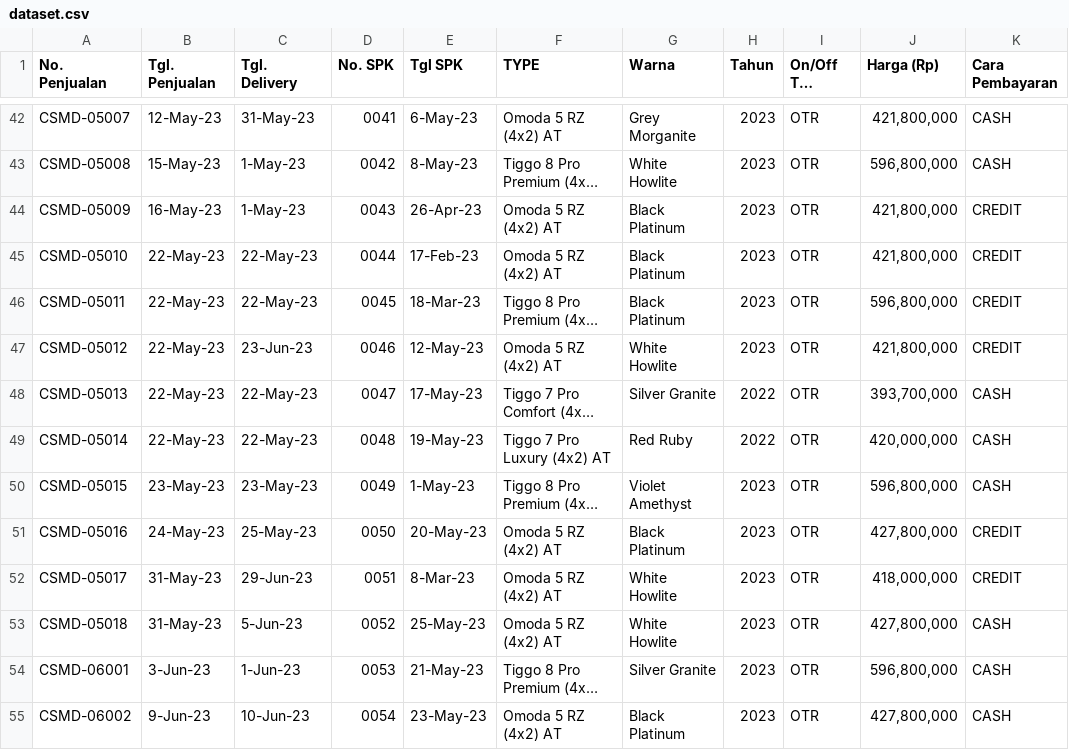
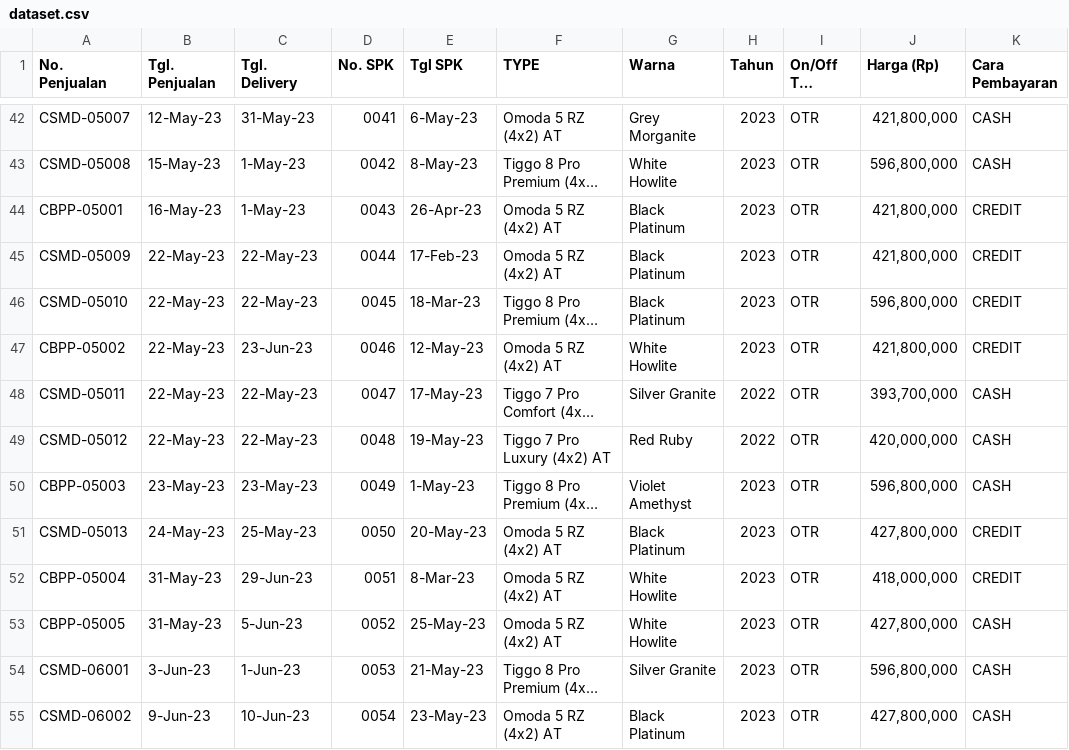
Before and after one commit to Syndicate-Enterprise-Project/streamlit, a CSV file: dataset.csv, drawn as a sheet; only a part is shown, gaps mark what is left out; long unchanged cells end in …; the diff covers the shown part only; the diff names each change by its address in the sheet, - before the commit and + after, or states it on an @@ line.

```diff
--- a/dataset.csv
+++ b/dataset.csv
-A44 (No. Penjualan): CSMD-05009
+A44 (No. Penjualan): CBPP-05001
-A45 (No. Penjualan): CSMD-05010
+A45 (No. Penjualan): CSMD-05009
-A46 (No. Penjualan): CSMD-05011
+A46 (No. Penjualan): CSMD-05010
-A47 (No. Penjualan): CSMD-05012
+A47 (No. Penjualan): CBPP-05002
-A48 (No. Penjualan): CSMD-05013
+A48 (No. Penjualan): CSMD-05011
-A49 (No. Penjualan): CSMD-05014
+A49 (No. Penjualan): CSMD-05012
-A50 (No. Penjualan): CSMD-05015
+A50 (No. Penjualan): CBPP-05003
-A51 (No. Penjualan): CSMD-05016
+A51 (No. Penjualan): CSMD-05013
-A52 (No. Penjualan): CSMD-05017
+A52 (No. Penjualan): CBPP-05004
-A53 (No. Penjualan): CSMD-05018
+A53 (No. Penjualan): CBPP-05005
```
Also changed, not shown: 36 edited cells elsewhere in this file.
